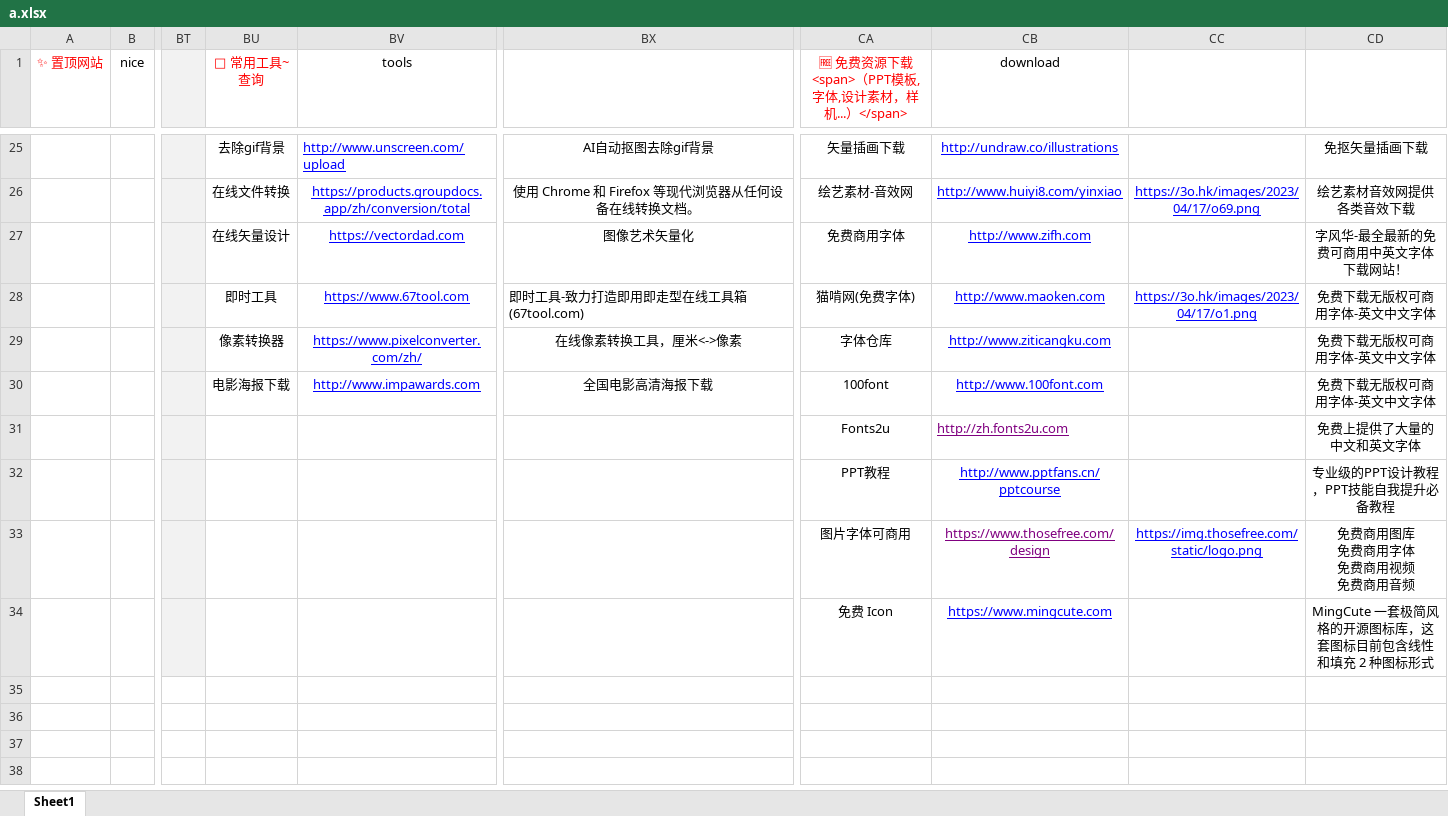
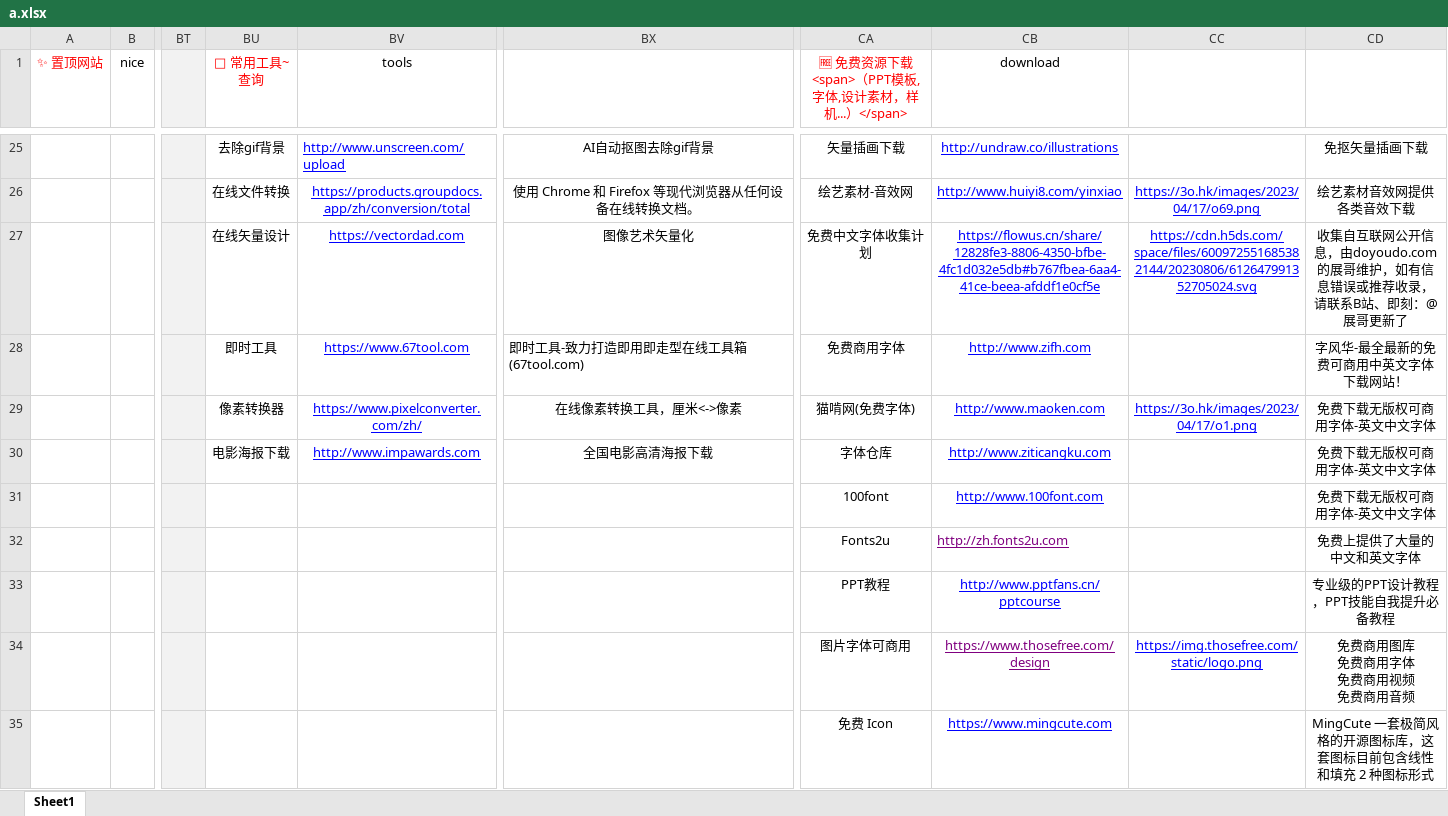
Before and after one commit to xiaolongmr/dh, an Excel workbook: a.xlsx, sheet Sheet1, drawn as a sheet; only a part is shown, gaps mark what is left out; values as stored, in another font and other column widths than the file's, no borders; removed rows and columns are numbered as before the commit, all else as after; rows hold the shown columns only; the diff names each change by its address in the sheet, - before the commit and + after, or states it on an @@ line.

Commit message:
Add files via upload

```diff
--- a/a.xlsx (sheet Sheet1)
+++ b/a.xlsx (sheet Sheet1)
+row 27:  |  |  | 在线矢量设计 | https://vectordad.com | 图像艺术矢量化 | 免费中文字体收集计划 | https://flowus.cn/share/12828fe3-8806-4350-bfbe-4fc1d032e5db#b767fbea-6aa4-41ce-beea-afddf1e0cf5e | https://cdn.h5ds.com/space/files/600972551685382144/20230806/612647991352705024.svg | 收集自互联网公开信息，由doyoudo.com的展哥维护，如有信息错误或推荐收录，请联系B站、即刻：@展哥更新了
-BU28 (🧰 常用工具~查询): 在线矢量设计
+BU28 (🧰 常用工具~查询): 即时工具
-BV28 (tools): https://vectordad.com
+BV28 (tools): https://www.67tool.com
-BX28: 图像艺术矢量化
+BX28: 即时工具-致力打造即用即走型在线工具箱 (67tool.com)
-BX28 alignment: center
+BX28 alignment: left
-row 28:  |  |  | 即时工具 | https://www.67tool.com | 即时工具-致力打造即用即走型在线工具箱 (67tool.com) | 猫啃网(免费字体) | http://www.maoken.com | https://3o.hk/images/2023/04/17/o1.png | 免费下载无版权可商用字体-英文中文字体
-CA29: 字体仓库
+CA29: 猫啃网(免费字体)
-CB29 (download): http://www.ziticangku.com
+CB29 (download): http://www.maoken.com
-CC29: (empty)
+CC29: https://3o.hk/images/2023/04/17/o1.png
-CA30: 100font
+CA30: 字体仓库
-CB30 (download): http://www.100font.com
+CB30 (download): http://www.ziticangku.com
+row 31:  |  |  |  |  |  | 100font | http://www.100font.com |  | 免费下载无版权可商用字体-英文中文字体
```
